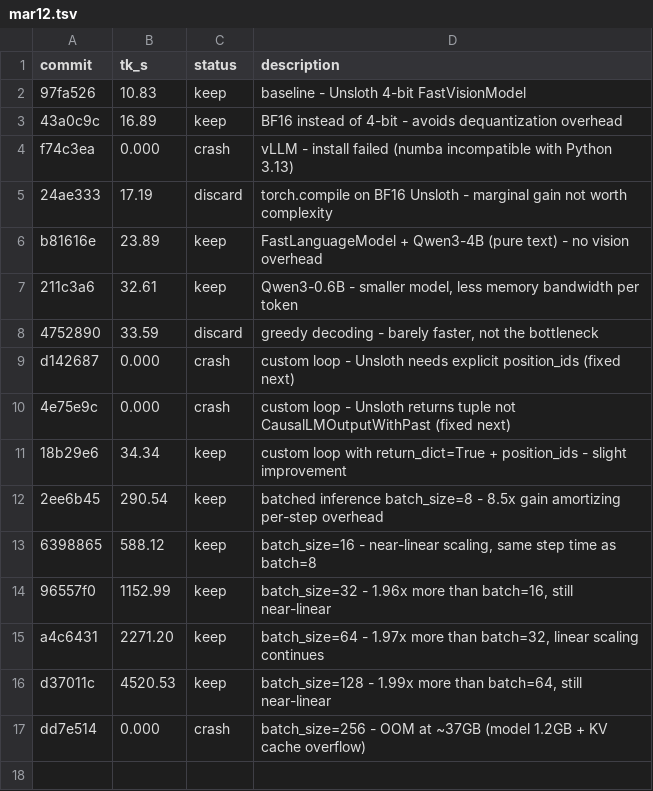
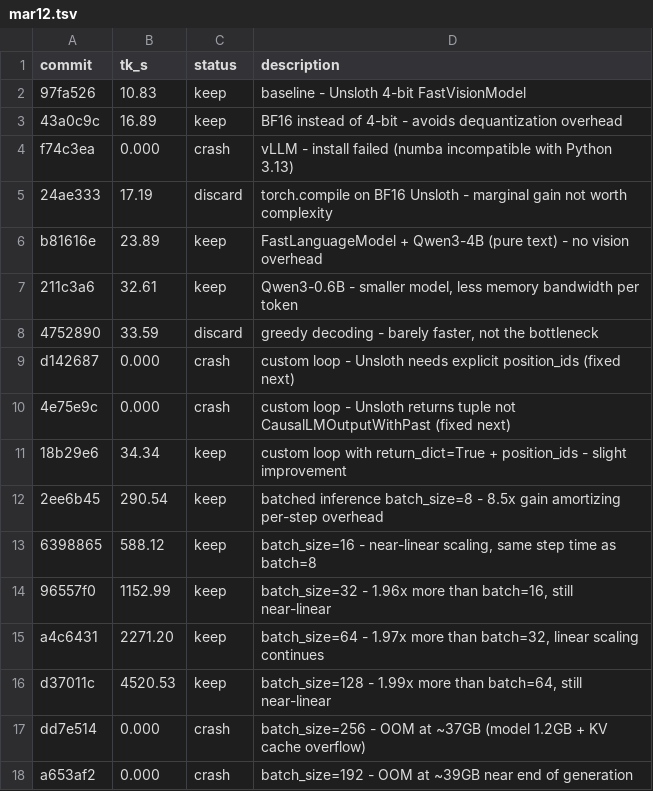
Before and after one commit to dt-lindberg/llm-turbo, a TSV file: src/outputs/mar12.tsv, drawn as a sheet; the diff names each change by its address in the sheet, - before the commit and + after, or states it on an @@ line.

```diff
--- a/src/outputs/mar12.tsv
+++ b/src/outputs/mar12.tsv
+row 18: a653af2 | 0.000 | crash | batch_size=192 - OOM at ~39GB near end of generation
```
Also changed, not shown: 1 other file.
